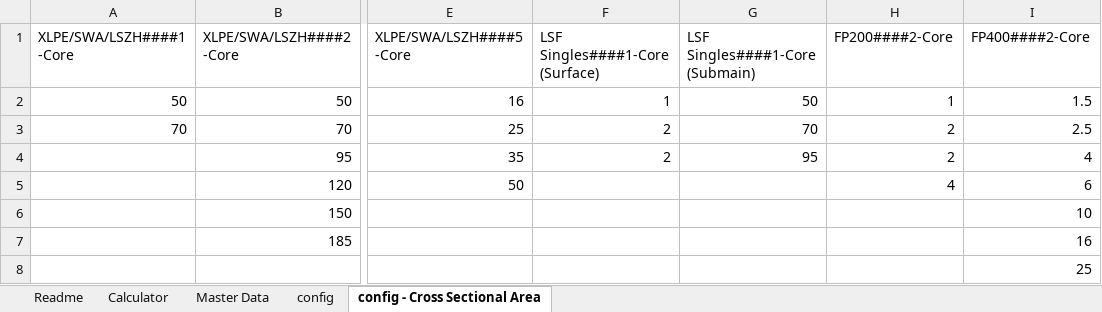
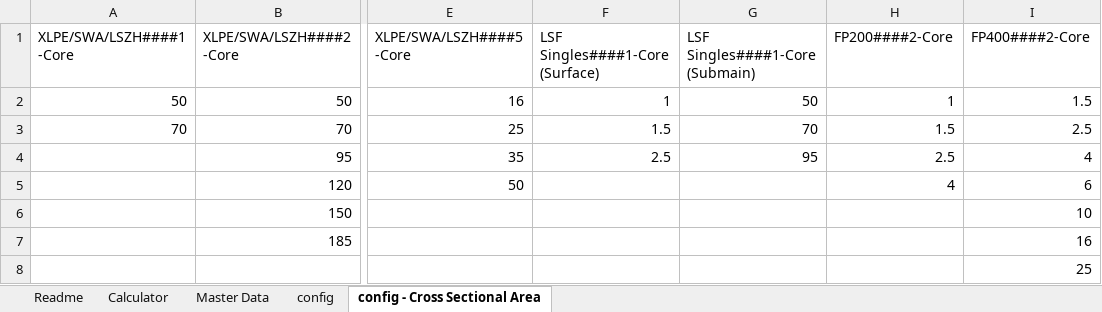
Before and after one commit to tirlibibi17/r_excel-stuff, an Excel workbook: 8jmh7d/Electrical cable calculator.xlsx, sheet config - Cross Sectional Area, drawn as a sheet; only a part is shown, gaps mark what is left out; values as stored, in another font and other column widths than the file's, no borders; table styles not drawn; the diff names each change by its address in the sheet, - before the commit and + after, or states it on an @@ line.

Commit message:
Fixed data type issue in "Cross Sectional Area (mm²)" query
Issue wrongly rounded decimal numbers.

```diff
--- a/8jmh7d/Electrical cable calculator.xlsx (sheet config - Cross Sectional Area)
+++ b/8jmh7d/Electrical cable calculator.xlsx (sheet config - Cross Sectional Area)
-F3 (LSF Singles####1-Core (Surface)): 2
+F3 (LSF Singles####1-Core (Surface)): 1.5
-H3 (FP200####2-Core): 2
+H3 (FP200####2-Core): 1.5
-F4 (LSF Singles####1-Core (Surface)): 2
+F4 (LSF Singles####1-Core (Surface)): 2.5
-H4 (FP200####2-Core): 2
+H4 (FP200####2-Core): 2.5
```
